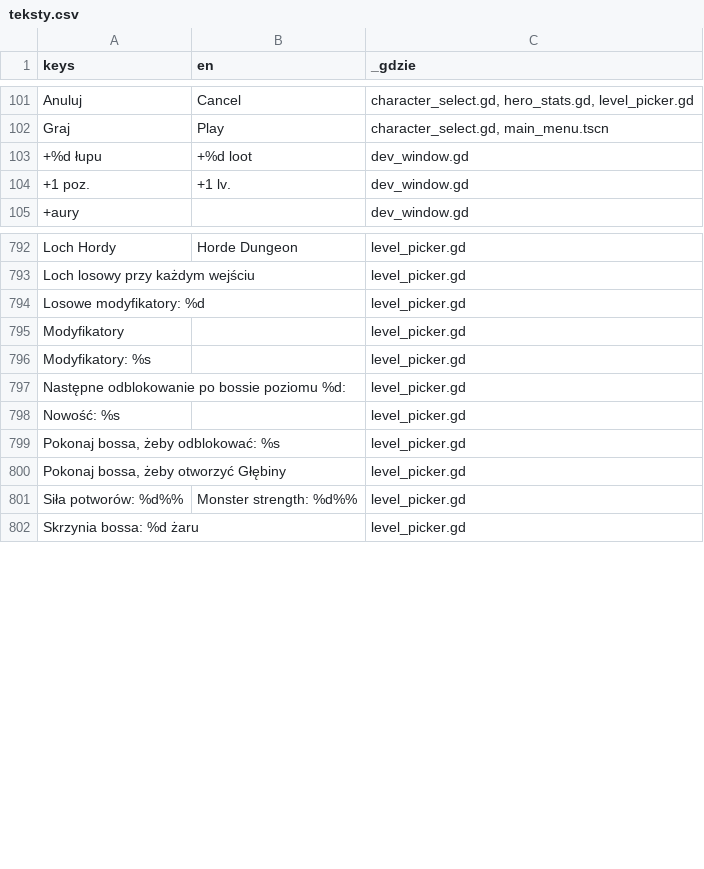
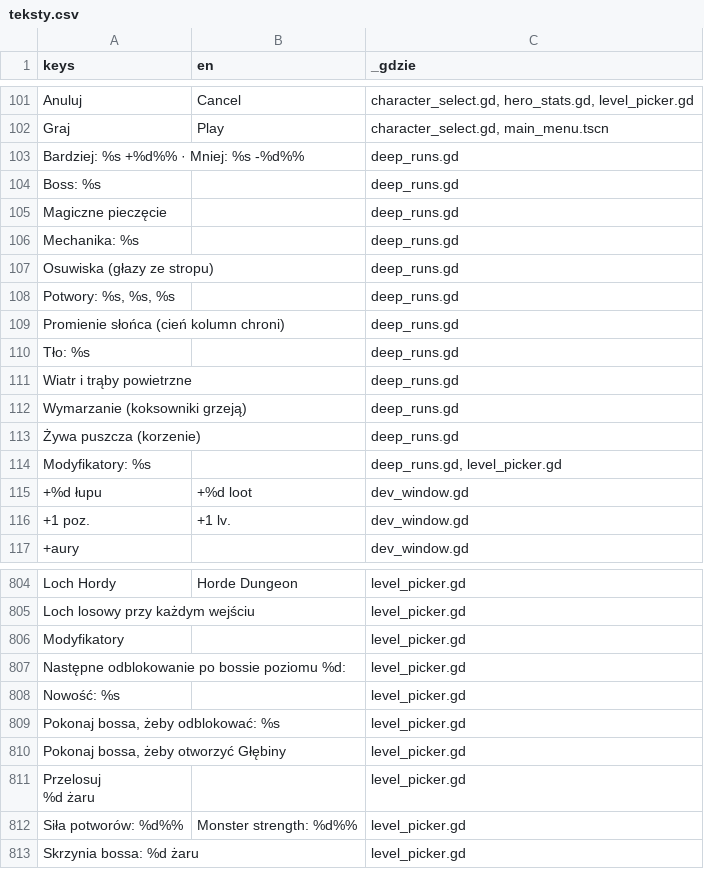
Before and after one commit to slota145/Watra-Mobile, a CSV file: translations/teksty.csv, drawn as a sheet; only a part is shown, gaps mark what is left out; removed rows and columns are numbered as before the commit, all else as after; ↵ is a line break in a cell; the diff names each change by its address in the sheet, - before the commit and + after, or states it on an @@ line.

```diff
--- a/translations/teksty.csv
+++ b/translations/teksty.csv
+row 103: Bardziej: %s +%d%% · Mniej: %s -%d%% |  | deep_runs.gd
+row 104: Boss: %s |  | deep_runs.gd
+row 105: Magiczne pieczęcie |  | deep_runs.gd
+row 106: Mechanika: %s |  | deep_runs.gd
+row 107: Osuwiska (głazy ze stropu) |  | deep_runs.gd
+row 108: Potwory: %s, %s, %s |  | deep_runs.gd
+row 109: Promienie słońca (cień kolumn chroni) |  | deep_runs.gd
+row 110: Tło: %s |  | deep_runs.gd
+row 111: Wiatr i trąby powietrzne |  | deep_runs.gd
+row 112: Wymarzanie (koksowniki grzeją) |  | deep_runs.gd
+row 113: Żywa puszcza (korzenie) |  | deep_runs.gd
+row 114: Modyfikatory: %s |  | deep_runs.gd, level_picker.gd
-row 794: Losowe modyfikatory: %d |  | level_picker.gd
-row 796: Modyfikatory: %s |  | level_picker.gd
+row 811: Przelosuj ↵ %d żaru |  | level_picker.gd
```
Also changed, not shown: 11 other files.
